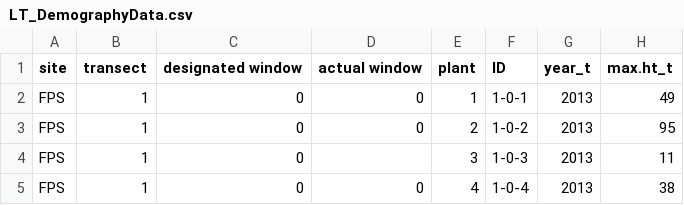
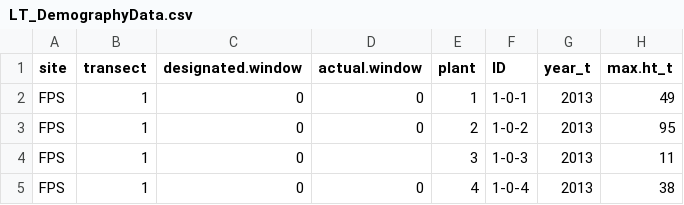
Before and after one commit to TrevorHD/LTEncroachment, a CSV file: Data/LT_DemographyData.csv, drawn as a sheet; only a part is shown; the diff names each change by its address in the sheet, - before the commit and + after, or states it on an @@ line.

Commit message:
Minor fixes
Changed two variable names; no effects on functionality.

```diff
--- a/Data/LT_DemographyData.csv
+++ b/Data/LT_DemographyData.csv
-C1: designated window
+C1: designated.window
-D1: actual window
+D1: actual.window
```
